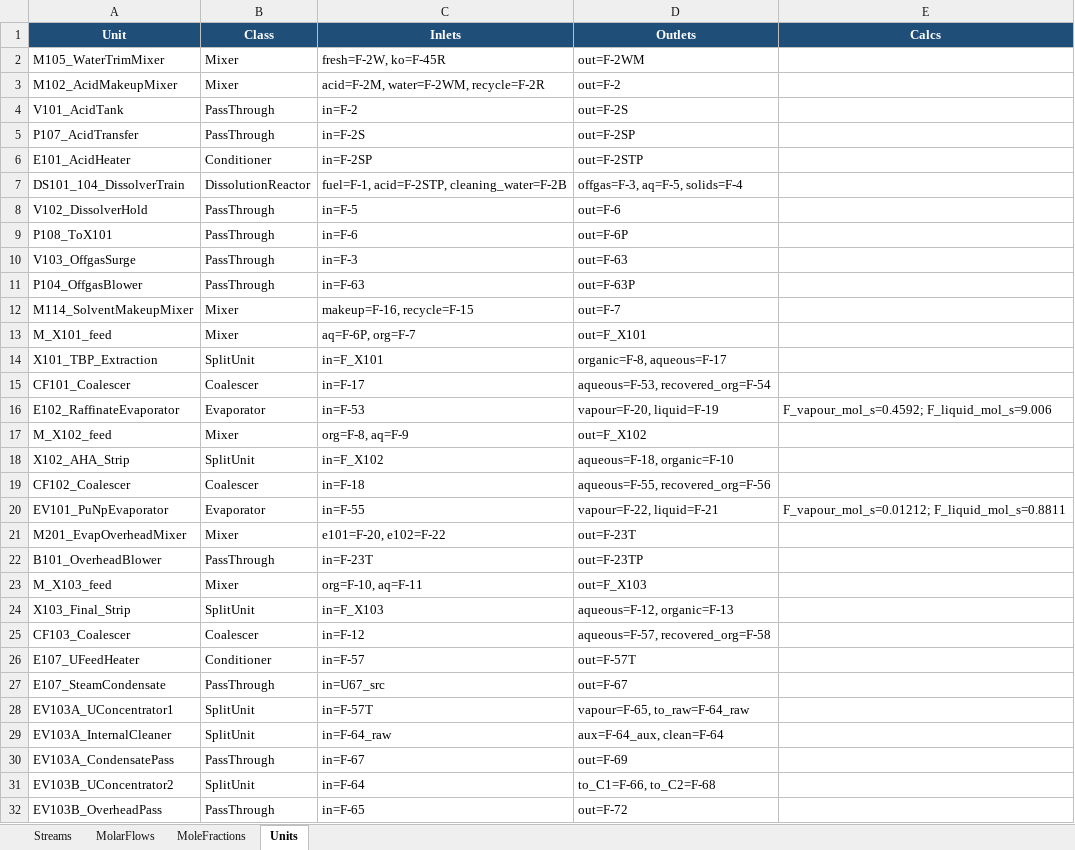
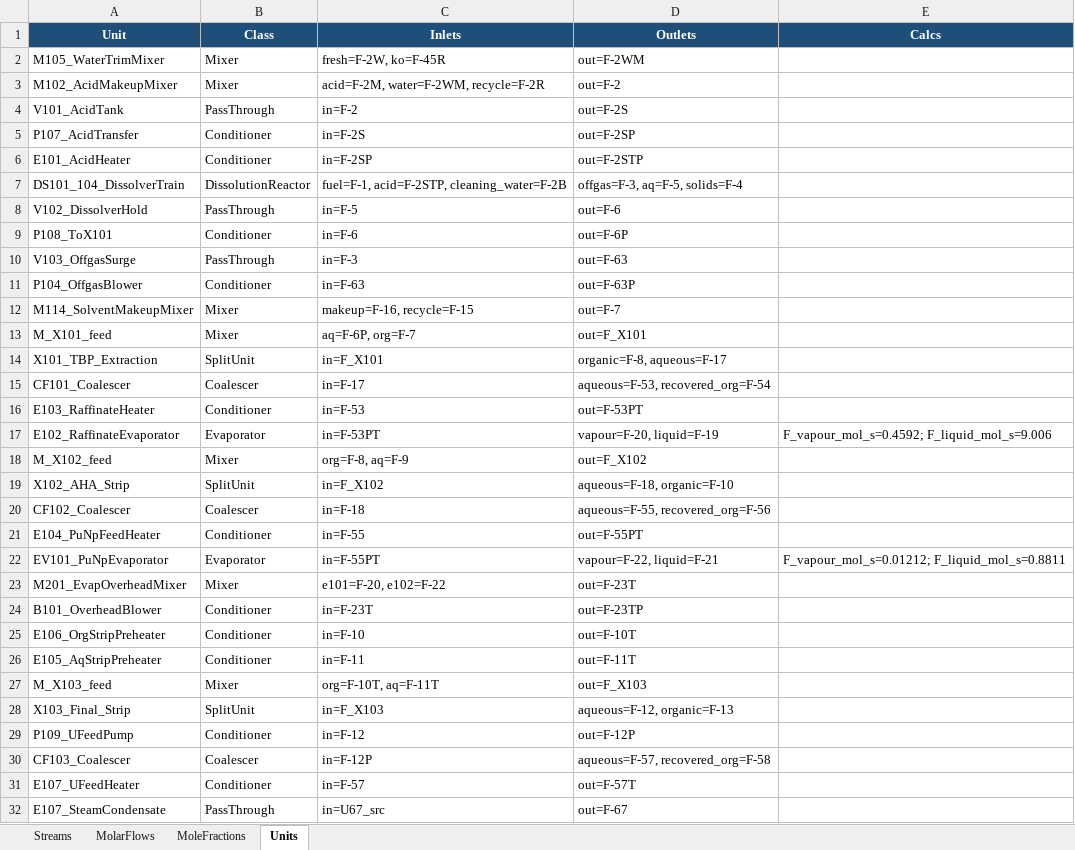
Before and after one commit to cweston112/Flowsheeting-FYD-project, an Excel workbook: process_sim/results/stream_results.xlsx, sheet Units, drawn as a sheet; only a part is shown; the shorter side is filled out with more unchanged rows; values as stored, in another font and other column widths than the file's, no borders; addresses are those after the commit; the diff covers the shown part only; the diff names each change by its address in the sheet, - before the commit and + after, or states it on an @@ line.

```diff
--- a/process_sim/results/stream_results.xlsx (sheet Units)
+++ b/process_sim/results/stream_results.xlsx (sheet Units)
-B5 (Class): PassThrough
+B5 (Class): Conditioner
-B9 (Class): PassThrough
+B9 (Class): Conditioner
-B11 (Class): PassThrough
+B11 (Class): Conditioner
+row 16: E103_RaffinateHeater | Conditioner | in=F-53 | out=F-53PT
-C17 (Inlets): in=F-53
+C17 (Inlets): in=F-53PT
+row 21: E104_PuNpFeedHeater | Conditioner | in=F-55 | out=F-55PT
-C22 (Inlets): in=F-55
+C22 (Inlets): in=F-55PT
-B24 (Class): PassThrough
+B24 (Class): Conditioner
+row 25: E106_OrgStripPreheater | Conditioner | in=F-10 | out=F-10T
+row 26: E105_AqStripPreheater | Conditioner | in=F-11 | out=F-11T
-C27 (Inlets): org=F-10, aq=F-11
+C27 (Inlets): org=F-10T, aq=F-11T
+row 29: P109_UFeedPump | Conditioner | in=F-12 | out=F-12P
-C30 (Inlets): in=F-12
+C30 (Inlets): in=F-12P
```
Also changed, not shown: 3 added rows and 4 edited cells elsewhere in this sheet, sheet MoleFractions, sheet MolarFlows, sheet Streams, 3 other files.
